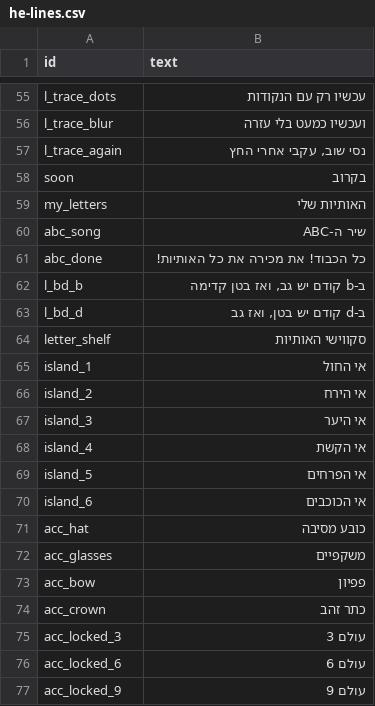
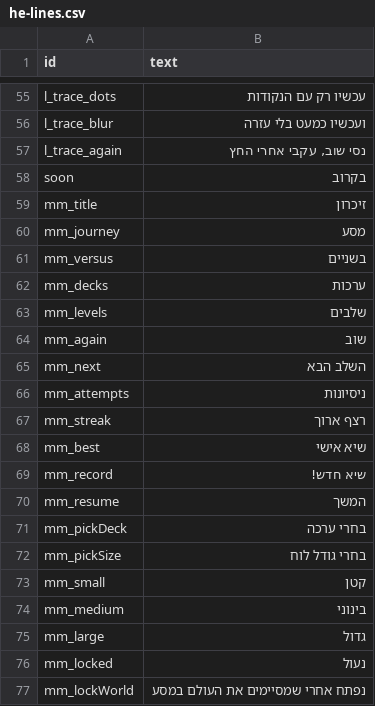
Before and after one commit to Talortalgilad/Rani, a CSV file: voice/he-lines.csv, drawn as a sheet; only a part is shown, gaps mark what is left out; the shorter side is filled out with more unchanged rows; the diff covers the shown part only.

```diff
--- a/voice/he-lines.csv
+++ b/voice/he-lines.csv
@@ -58 +58,20 @@ l_trace_again,"נסי שוב, עקבי אחרי החץ"
 soon,"בקרוב"
+mm_title,"זיכרון"
+mm_journey,"מסע"
+mm_versus,"בשניים"
+mm_decks,"ערכות"
+mm_levels,"שלבים"
+mm_again,"שוב"
+mm_next,"השלב הבא"
+mm_attempts,"ניסיונות"
+mm_streak,"רצף ארוך"
+mm_best,"שיא אישי"
+mm_record,"שיא חדש!"
+mm_resume,"המשך"
+mm_pickDeck,"בחרי ערכה"
+mm_pickSize,"בחרי גודל לוח"
+mm_small,"קטן"
+mm_medium,"בינוני"
+mm_large,"גדול"
+mm_locked,"נעול"
+mm_lockWorld,"נפתח אחרי שמסיימים את העולם במסע"
```
Also changed, not shown: 27 added rows and 4 removed rows elsewhere in this file, 23 other files.
